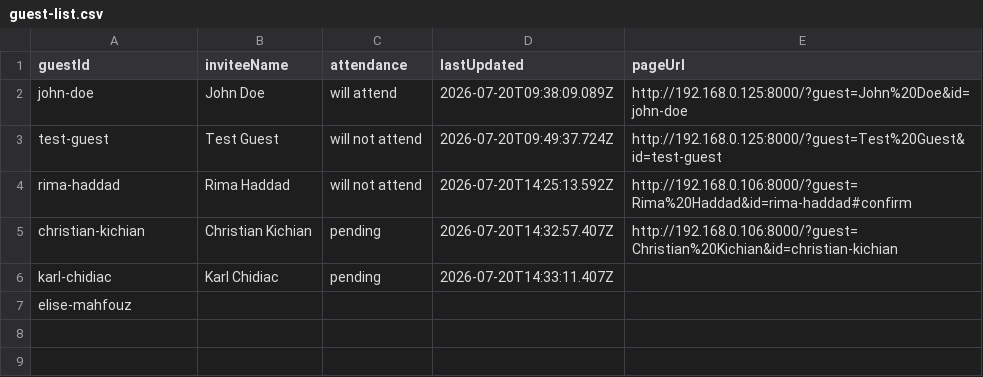
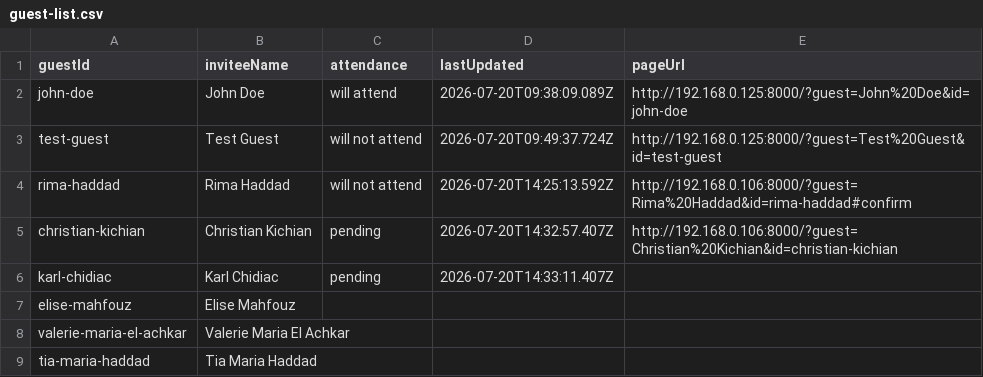
Before and after one commit to Kisho25/wedding, a CSV file: data/guest-list.csv, drawn as a sheet.

```diff
--- a/data/guest-list.csv
+++ b/data/guest-list.csv
@@ -6,2 +6,4 @@ guestId,inviteeName,attendance,lastUpdated,pageUrl
 "karl-chidiac"," Karl Chidiac","pending","2026-07-20T14:33:11.407Z",""
-"elise-mahfouz"
+"elise-mahfouz", "Elise Mahfouz"
+"valerie-maria-el-achkar","Valerie Maria El Achkar"
+"tia-maria-haddad","Tia Maria Haddad"
```
Also changed, not shown: public-links.csv, 2 other files.
